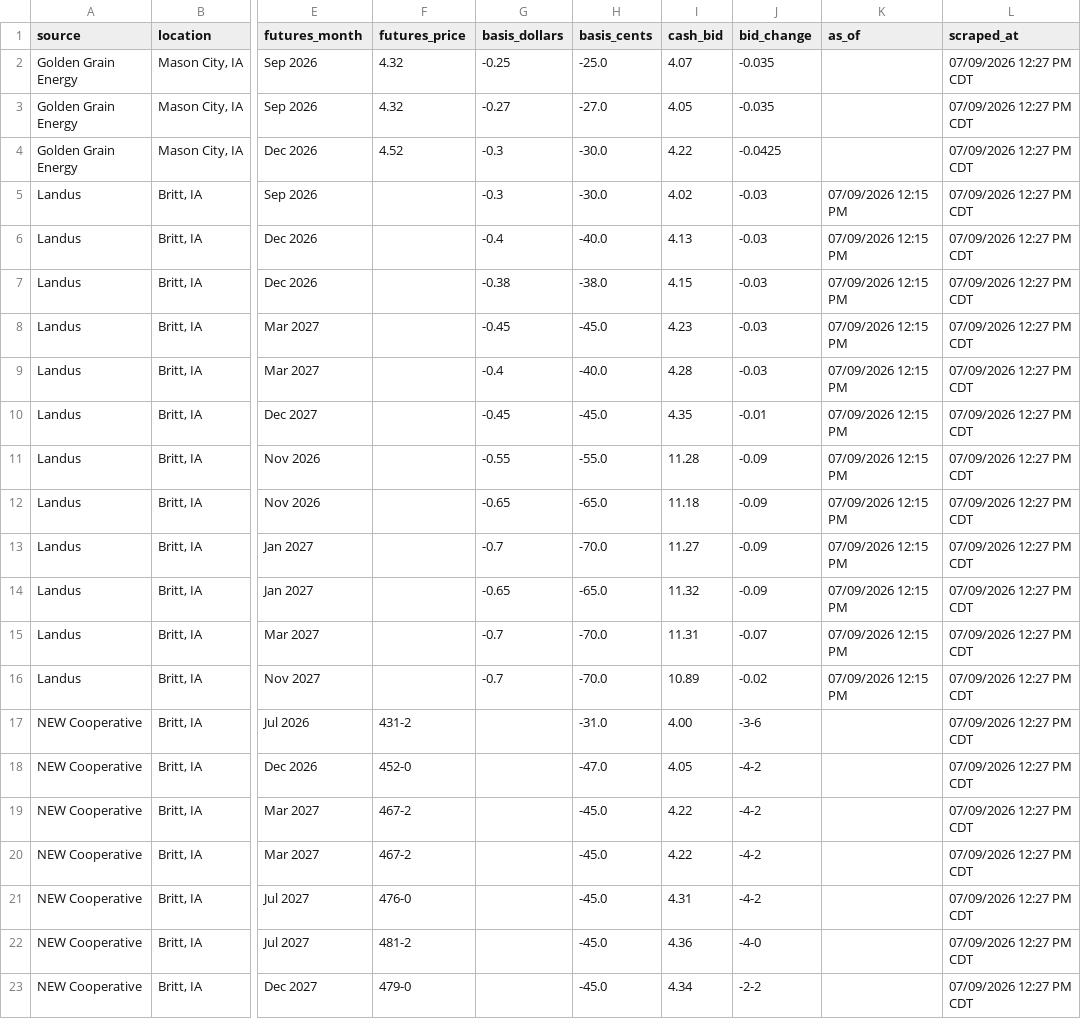
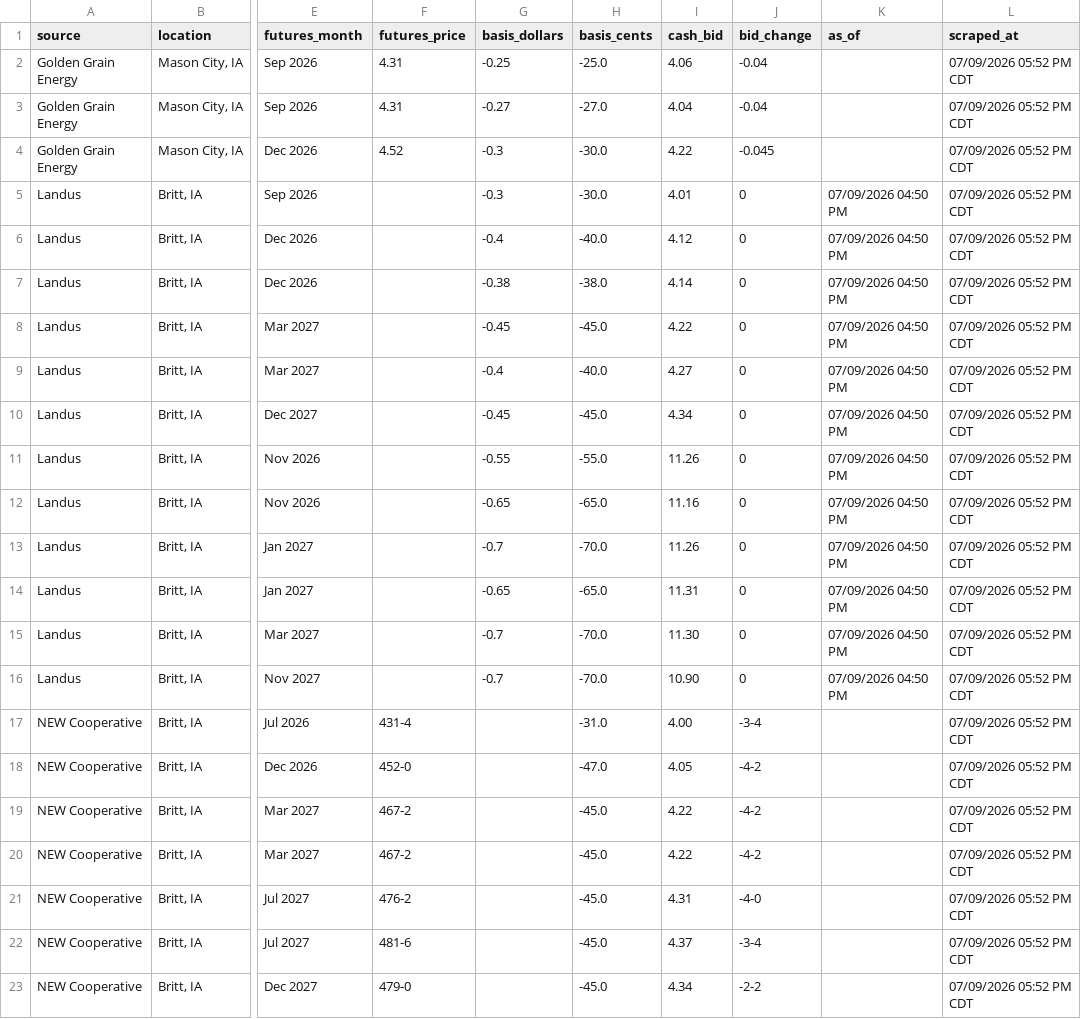
Before and after one commit to Superspyn/grainbidmap-data, a CSV file: all_grain_bids.csv, drawn as a sheet; only a part is shown, gaps mark what is left out; the diff covers the shown part only; the diff names each change by its address in the sheet, - before the commit and + after, or states it on an @@ line.

Commit message:
Update grain bids

```diff
--- a/all_grain_bids.csv
+++ b/all_grain_bids.csv
-F2:F3 (futures_price): 4.32
+F2:F3 (futures_price): 4.31
-I2 (cash_bid): 4.07
+I2 (cash_bid): 4.06
-J2:J3 (bid_change): -0.035
+J2:J3 (bid_change): -0.04
-L2:L23 (scraped_at): 07/09/2026 12:27 PM CDT
+L2:L23 (scraped_at): 07/09/2026 05:52 PM CDT
-I3 (cash_bid): 4.05
+I3 (cash_bid): 4.04
-J4 (bid_change): -0.0425
+J4 (bid_change): -0.045
-I5 (cash_bid): 4.02
+I5 (cash_bid): 4.01
-J5:J9 (bid_change): -0.03
+J5:J9 (bid_change): 0
-K5:K16 (as_of): 07/09/2026 12:15 PM
+K5:K16 (as_of): 07/09/2026 04:50 PM
-I6 (cash_bid): 4.13
+I6 (cash_bid): 4.12
-I7 (cash_bid): 4.15
+I7 (cash_bid): 4.14
-I8 (cash_bid): 4.23
+I8 (cash_bid): 4.22
-I9 (cash_bid): 4.28
+I9 (cash_bid): 4.27
-I10 (cash_bid): 4.35
+I10 (cash_bid): 4.34
-J10 (bid_change): -0.01
+J10 (bid_change): 0
-I11 (cash_bid): 11.28
+I11 (cash_bid): 11.26
-J11:J14 (bid_change): -0.09
+J11:J14 (bid_change): 0
-I12 (cash_bid): 11.18
+I12 (cash_bid): 11.16
-I13 (cash_bid): 11.27
+I13 (cash_bid): 11.26
-I14 (cash_bid): 11.32
+I14 (cash_bid): 11.31
-I15 (cash_bid): 11.31
+I15 (cash_bid): 11.30
-J15 (bid_change): -0.07
+J15 (bid_change): 0
-I16 (cash_bid): 10.89
+I16 (cash_bid): 10.90
-J16 (bid_change): -0.02
+J16 (bid_change): 0
-F17 (futures_price): 431-2
+F17 (futures_price): 431-4
-J17 (bid_change): -3-6
+J17 (bid_change): -3-4
-F21 (futures_price): 476-0
+F21 (futures_price): 476-2
-J21 (bid_change): -4-2
+J21 (bid_change): -4-0
-F22 (futures_price): 481-2
+F22 (futures_price): 481-6
-I22 (cash_bid): 4.36
+I22 (cash_bid): 4.37
-J22 (bid_change): -4-0
+J22 (bid_change): -3-4
```
Also changed, not shown: 21 edited cells elsewhere in this file.
